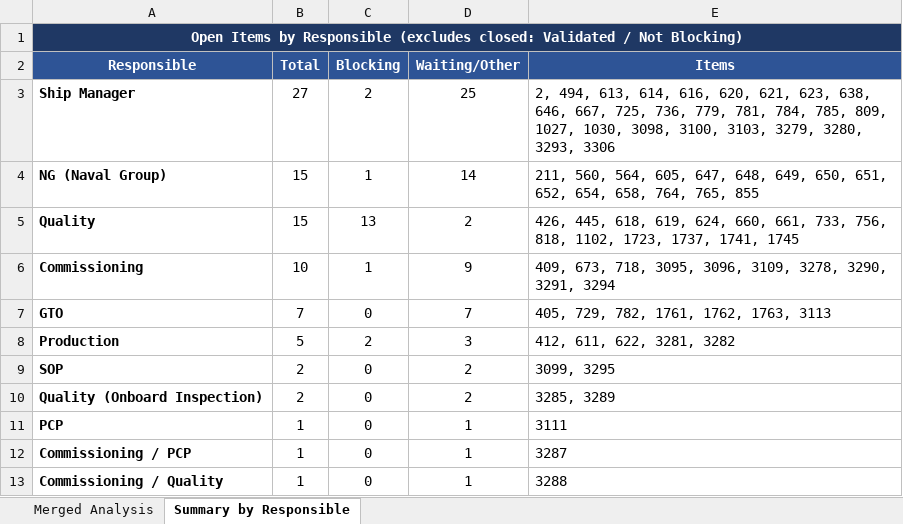
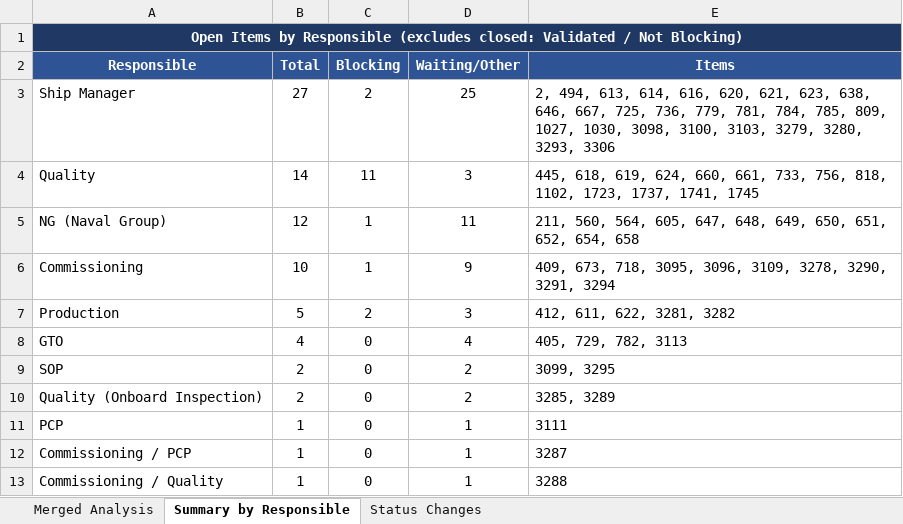
Before and after one commit to BrunoAlmeida87/Milestone, an Excel workbook: J06_Items_Analysis.xlsx, sheet Summary by Responsible, drawn as a sheet; values as stored, in another font and other column widths than the file's, no borders; removed rows and columns are numbered as before the commit, all else as after; the diff names each change by its address in the sheet, - before the commit and + after, or states it on an @@ line.

```diff
--- a/J06_Items_Analysis.xlsx (sheet Summary by Responsible)
+++ b/J06_Items_Analysis.xlsx (sheet Summary by Responsible)
+sheet tab: Status Changes
-A3 bold: on
+A3 bold: off
+row 4: Quality | 14 | 11 | 3 | 445, 618, 619, 624, 660, 661, 733, 756, 818, 1102, 1723, 1737, 1741, 1745
-A5 bold: on
+A5 bold: off
-B5 (Total): 15
+B5 (Total): 12
-D5 (Waiting/Other): 14
+D5 (Waiting/Other): 11
-E5 (Items): …652, 654, 658, 764, 765, 855
+E5 (Items): …652, 654, 658
-row 5: Quality | 15 | 13 | 2 | 426, 445, 618, 619, 624, 660, 661, 733, 756, 818, 1102, 1723, 1737, 1741, 1745
-A6 bold: on
+A6 bold: off
-row 7: GTO | 7 | 0 | 7 | 405, 729, 782, 1761, 1762, 1763, 3113
-A7 bold: on
+A7 bold: off
+row 8: GTO | 4 | 0 | 4 | 405, 729, 782, 3113
-A9:A13 bold: on
+A9:A13 bold: off
```
Also changed, not shown: sheet Merged Analysis, hidden cells, 7 other files.
